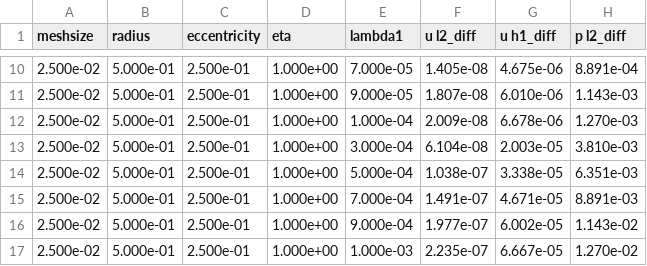
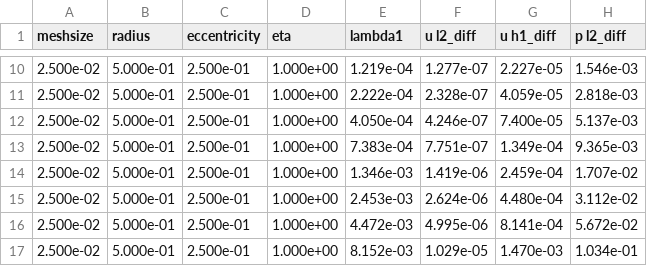
Before and after one commit to christianaustin97/oldroyd3_srtd, a CSV file: results_compare_jb/ucm_nse_jb.csv, drawn as a sheet; only a part is shown, gaps mark what is left out; the diff covers the shown part only.

```diff
--- a/results_compare_jb/ucm_nse_jb.csv
+++ b/results_compare_jb/ucm_nse_jb.csv
@@ -10,8 +10,8 @@ meshsize,radius,eccentricity,eta,lambda1,u l2_diff,u h1_diff,p l2_diff
-2.500e-02,5.000e-01,2.500e-01,1.000e+00,7.000e-05,1.405e-08,4.675e-06,8.891e-04
-2.500e-02,5.000e-01,2.500e-01,1.000e+00,9.000e-05,1.807e-08,6.010e-06,1.143e-03
-2.500e-02,5.000e-01,2.500e-01,1.000e+00,1.000e-04,2.009e-08,6.678e-06,1.270e-03
-2.500e-02,5.000e-01,2.500e-01,1.000e+00,3.000e-04,6.104e-08,2.003e-05,3.810e-03
-2.500e-02,5.000e-01,2.500e-01,1.000e+00,5.000e-04,1.038e-07,3.338e-05,6.351e-03
-2.500e-02,5.000e-01,2.500e-01,1.000e+00,7.000e-04,1.491e-07,4.671e-05,8.891e-03
-2.500e-02,5.000e-01,2.500e-01,1.000e+00,9.000e-04,1.977e-07,6.002e-05,1.143e-02
-2.500e-02,5.000e-01,2.500e-01,1.000e+00,1.000e-03,2.235e-07,6.667e-05,1.270e-02
+2.500e-02,5.000e-01,2.500e-01,1.000e+00,1.219e-04,1.277e-07,2.227e-05,1.546e-03
+2.500e-02,5.000e-01,2.500e-01,1.000e+00,2.222e-04,2.328e-07,4.059e-05,2.818e-03
+2.500e-02,5.000e-01,2.500e-01,1.000e+00,4.050e-04,4.246e-07,7.400e-05,5.137e-03
+2.500e-02,5.000e-01,2.500e-01,1.000e+00,7.383e-04,7.751e-07,1.349e-04,9.365e-03
+2.500e-02,5.000e-01,2.500e-01,1.000e+00,1.346e-03,1.419e-06,2.459e-04,1.707e-02
+2.500e-02,5.000e-01,2.500e-01,1.000e+00,2.453e-03,2.624e-06,4.480e-04,3.112e-02
+2.500e-02,5.000e-01,2.500e-01,1.000e+00,4.472e-03,4.995e-06,8.141e-04,5.672e-02
+2.500e-02,5.000e-01,2.500e-01,1.000e+00,8.152e-03,1.029e-05,1.470e-03,1.034e-01
```
Also changed, not shown: 1 removed row and 47 edited cells elsewhere in this file, results_compare_ldc/ucm_nse_ldc.csv, 14 other files.
